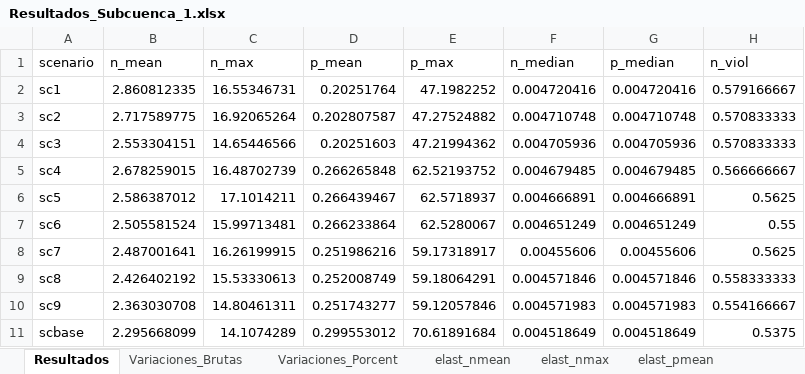
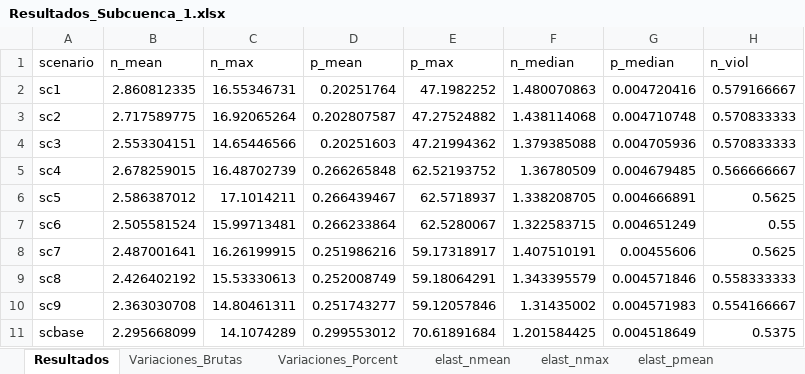
Before and after one commit to AugustoSouto/Tesis, an Excel workbook: San_Salvador/Resultados_x_Subcuenca/Resultados_Subcuenca_1.xlsx, sheet Resultados, drawn as a sheet; only a part is shown; values as stored, in another font and other column widths than the file's, no borders; the diff names each change by its address in the sheet, - before the commit and + after, or states it on an @@ line.

```diff
--- a/San_Salvador/Resultados_x_Subcuenca/Resultados_Subcuenca_1.xlsx (sheet Resultados)
+++ b/San_Salvador/Resultados_x_Subcuenca/Resultados_Subcuenca_1.xlsx (sheet Resultados)
-F2 (n_median): 0.004720416
+F2 (n_median): 1.480070863
-F3 (n_median): 0.004710748
+F3 (n_median): 1.438114068
-F4 (n_median): 0.004705936
+F4 (n_median): 1.379385088
-F5 (n_median): 0.004679485
+F5 (n_median): 1.36780509
-F6 (n_median): 0.004666891
+F6 (n_median): 1.338208705
-F7 (n_median): 0.004651249
+F7 (n_median): 1.322583715
-F8 (n_median): 0.00455606
+F8 (n_median): 1.407510191
-F9 (n_median): 0.004571846
+F9 (n_median): 1.343395579
-F10 (n_median): 0.004571983
+F10 (n_median): 1.31435002
-F11 (n_median): 0.004518649
+F11 (n_median): 1.201584425
```
Also changed, not shown: sheet elast_nmedian, sheet Variaciones_Brutas, sheet Variaciones_Porcent, San_Salvador/Resultados_x_Subcuenca/Resultados_Subcuenca_11.xlsx, San_Salvador/Resultados_x_Subcuenca/Resultados_Subcuenca_12.xlsx, 10 other files.
